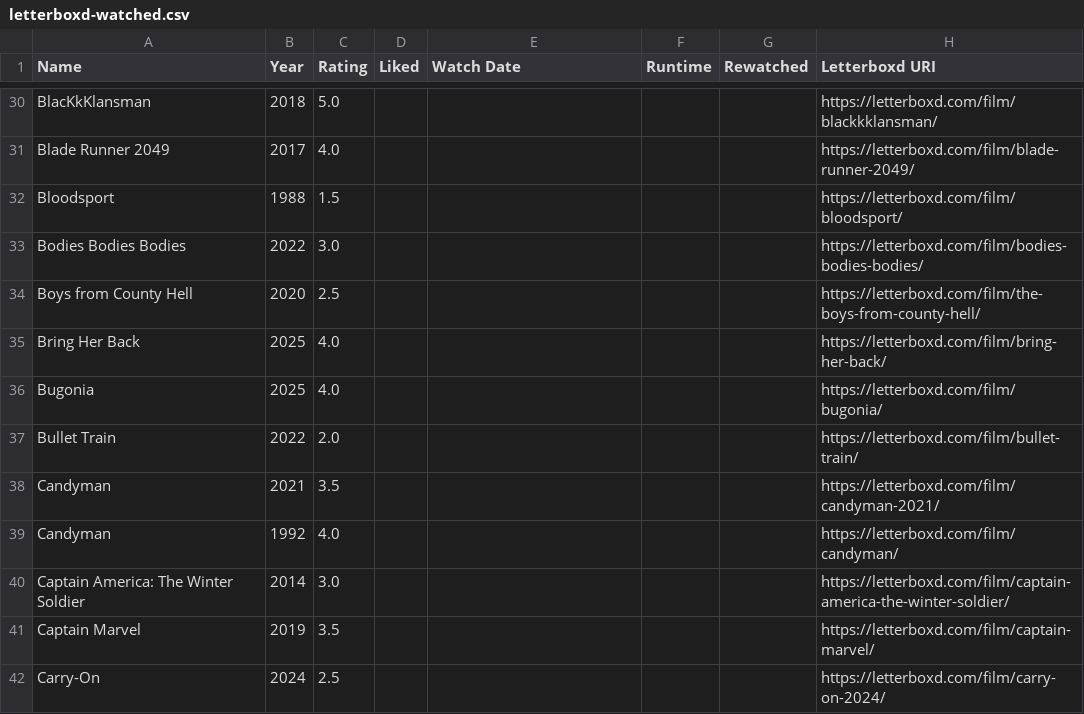
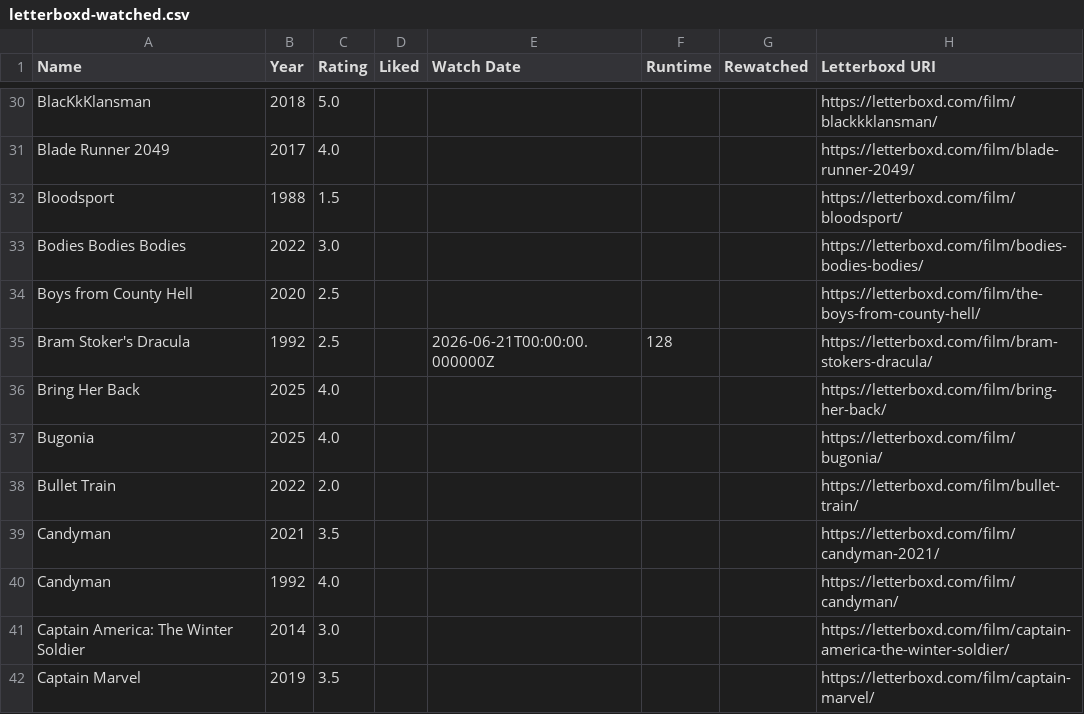
Before and after one commit to CoandaEffect/letterboxd-sync, a CSV file: letterboxd-watched.csv, drawn as a sheet; only a part is shown, gaps mark what is left out; the shorter side is filled out with more unchanged rows; the diff names each change by its address in the sheet, - before the commit and + after, or states it on an @@ line.

```diff
--- a/letterboxd-watched.csv
+++ b/letterboxd-watched.csv
+row 35: Bram Stoker's Dracula | 1992 | 2.5 |  | 2026-06-21T00:00:00.000000Z | 128 |  | https://letterboxd.com/film/bram-stokers-dracula/
```
